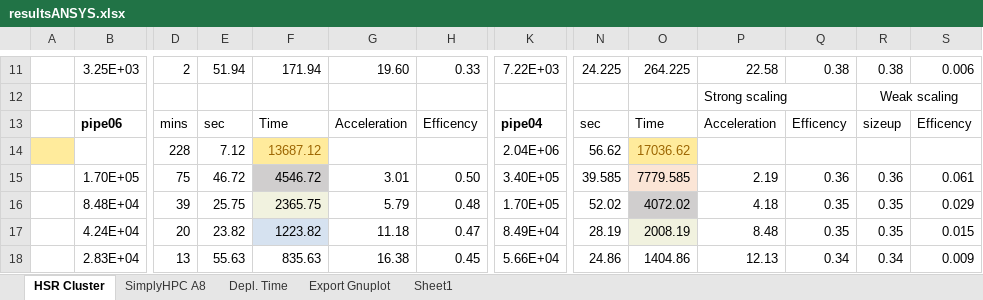
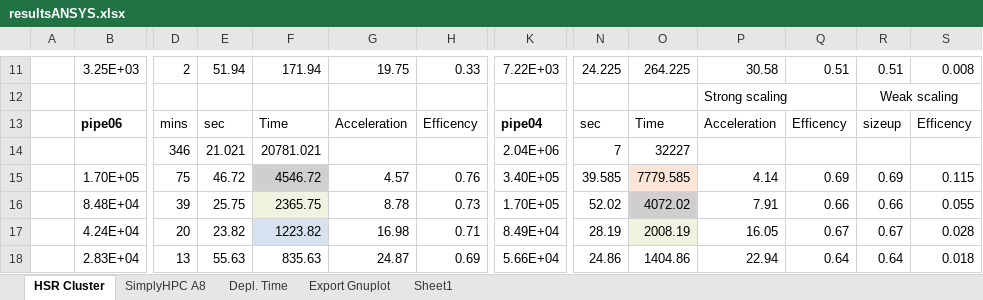
Before and after one commit to michaelpantic/SimplyHPC, an Excel workbook: doc/results/ansys/resultsANSYS.xlsx, sheet HSR Cluster, drawn as a sheet; only a part is shown, gaps mark what is left out; values as stored, in another font and other column widths than the file's, no borders; charts and pictures not drawn; removed rows and columns are numbered as before the commit, all else as after; rows hold the shown columns only; the diff covers the shown part only; the diff names each change by its address in the sheet, - before the commit and + after, or states it on an @@ line.

```diff
--- a/doc/results/ansys/resultsANSYS.xlsx (sheet HSR Cluster)
+++ b/doc/results/ansys/resultsANSYS.xlsx (sheet HSR Cluster)
-G11: 19.60
+G11: 19.75
-P11: 22.58
+P11: 30.58
-Q11: 0.38
+Q11: 0.51
-R11: 0.38
+R11: 0.51
-S11: 0.006
+S11: 0.008
-row 14:  |  | 228 | 7.12 | 13687.12 |  |  | 2.04E+06 | 56.62 | 17036.62
+row 14:  |  | 346 | 21.021 | 20781.021 |  |  | 2.04E+06 | 7 | 32227
-G15: 3.01
+G15: 4.57
-H15: 0.50
+H15: 0.76
-P15: 2.19
+P15: 4.14
-Q15: 0.36
+Q15: 0.69
-R15: 0.36
+R15: 0.69
-S15: 0.061
+S15: 0.115
-G16: 5.79
+G16: 8.78
-H16: 0.48
+H16: 0.73
-P16: 4.18
+P16: 7.91
-Q16: 0.35
+Q16: 0.66
-R16: 0.35
+R16: 0.66
-S16: 0.029
+S16: 0.055
-G17: 11.18
+G17: 16.98
-H17: 0.47
+H17: 0.71
-P17: 8.48
+P17: 16.05
-Q17: 0.35
+Q17: 0.67
-R17: 0.35
+R17: 0.67
-S17: 0.015
+S17: 0.028
-G18: 16.38
+G18: 24.87
-H18: 0.45
+H18: 0.69
-P18: 12.13
+P18: 22.94
-Q18: 0.34
+Q18: 0.64
-R18: 0.34
+R18: 0.64
-S18: 0.009
+S18: 0.018
```
Also changed, not shown: 1 added row, 1 removed row and 39 edited cells elsewhere in this sheet, charts or pictures, 15 other files.
